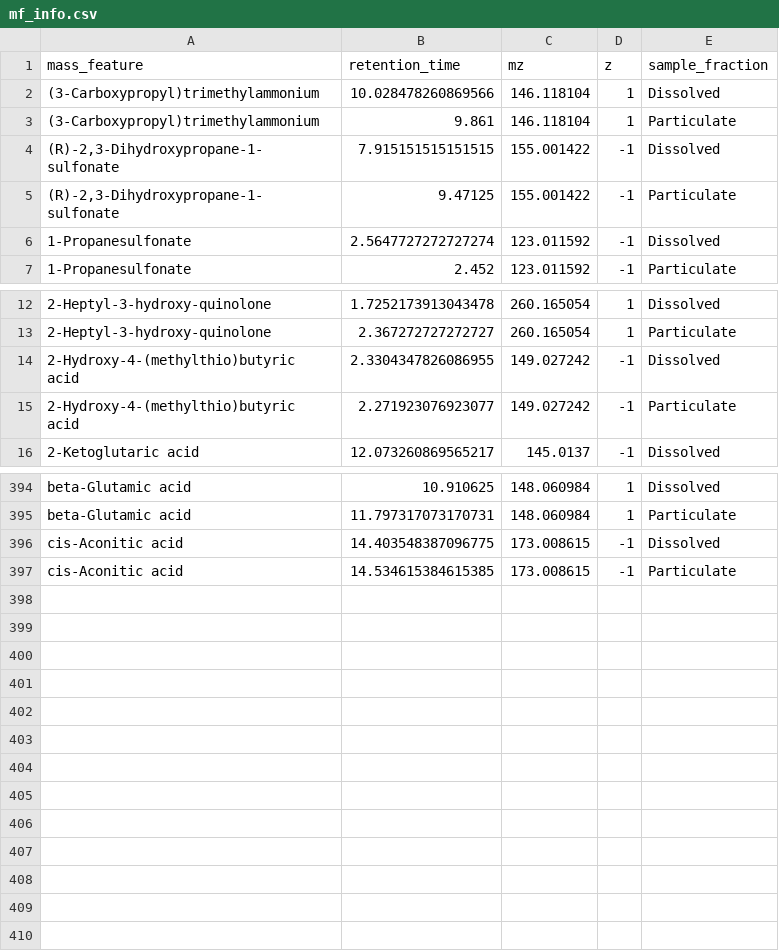
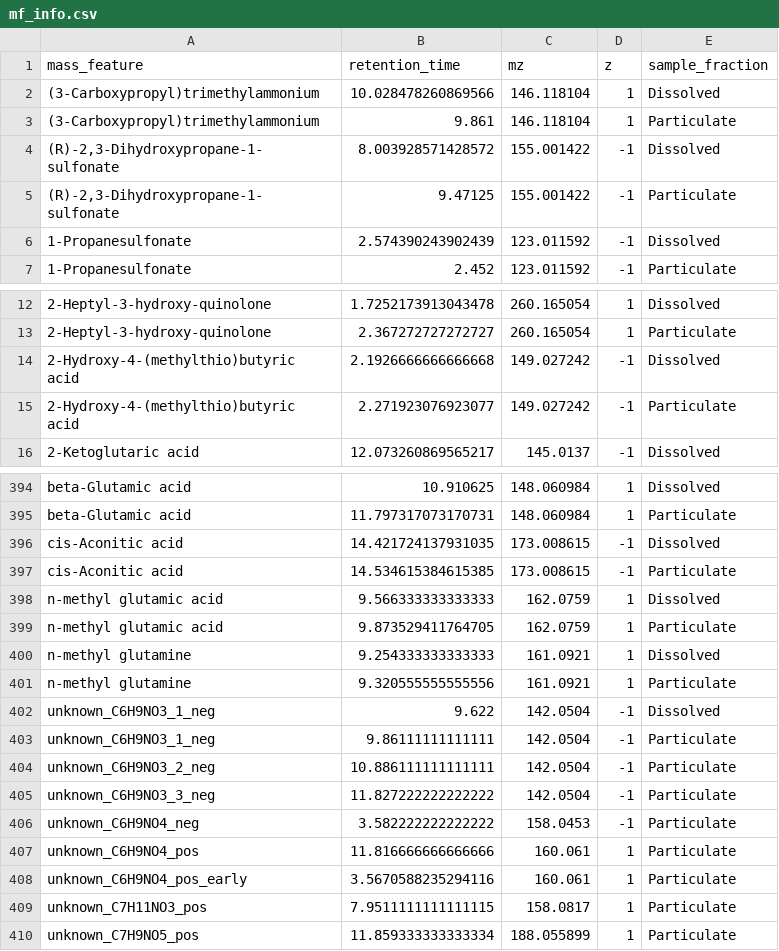
Before and after one commit to IngallsLabUW/Homarine_Catabolism_MS, a CSV file: data/intermediate/metabolomics/obi1/targeted/mf_info.csv, drawn as a sheet; only a part is shown, gaps mark what is left out; the diff covers the shown part only.

Commit message:
Add intermediates skyline file for Obi to QC processing

```diff
--- a/data/intermediate/metabolomics/obi1/targeted/mf_info.csv
+++ b/data/intermediate/metabolomics/obi1/targeted/mf_info.csv
@@ -3,5 +3,5 @@ mass_feature,retention_time,mz,z,sample_fraction
 (3-Carboxypropyl)trimethylammonium,9.861,146.118104,1,Particulate
-"(R)-2,3-Dihydroxypropane-1-sulfonate",7.915151515151515,155.001422,-1,Dissolved
+"(R)-2,3-Dihydroxypropane-1-sulfonate",8.003928571428572,155.001422,-1,Dissolved
 "(R)-2,3-Dihydroxypropane-1-sulfonate",9.47125,155.001422,-1,Particulate
-1-Propanesulfonate,2.5647727272727274,123.011592,-1,Dissolved
+1-Propanesulfonate,2.574390243902439,123.011592,-1,Dissolved
 1-Propanesulfonate,2.452,123.011592,-1,Particulate
@@ -13,3 +13,3 @@ mass_feature,retention_time,mz,z,sample_fraction
 2-Heptyl-3-hydroxy-quinolone,2.367272727272727,260.165054,1,Particulate
-2-Hydroxy-4-(methylthio)butyric acid,2.3304347826086955,149.027242,-1,Dissolved
+2-Hydroxy-4-(methylthio)butyric acid,2.1926666666666668,149.027242,-1,Dissolved
 2-Hydroxy-4-(methylthio)butyric acid,2.271923076923077,149.027242,-1,Particulate
@@ -395,3 +395,16 @@ beta-Glutamic acid,10.910625,148.060984,1,Dissolved
 beta-Glutamic acid,11.797317073170731,148.060984,1,Particulate
-cis-Aconitic acid,14.403548387096775,173.008615,-1,Dissolved
+cis-Aconitic acid,14.421724137931035,173.008615,-1,Dissolved
 cis-Aconitic acid,14.534615384615385,173.008615,-1,Particulate
+n-methyl glutamic acid,9.566333333333333,162.0759,1,Dissolved
+n-methyl glutamic acid,9.873529411764705,162.0759,1,Particulate
+n-methyl glutamine,9.254333333333333,161.0921,1,Dissolved
+n-methyl glutamine,9.320555555555556,161.0921,1,Particulate
+unknown_C6H9NO3_1_neg,9.622,142.0504,-1,Dissolved
+unknown_C6H9NO3_1_neg,9.86111111111111,142.0504,-1,Particulate
+unknown_C6H9NO3_2_neg,10.886111111111111,142.0504,-1,Particulate
+unknown_C6H9NO3_3_neg,11.827222222222222,142.0504,-1,Particulate
+unknown_C6H9NO4_neg,3.582222222222222,158.0453,-1,Particulate
+unknown_C6H9NO4_pos,11.816666666666666,160.061,1,Particulate
+unknown_C6H9NO4_pos_early,3.5670588235294116,160.061,1,Particulate
+unknown_C7H11NO3_pos,7.9511111111111115,158.0817,1,Particulate
+unknown_C7H9NO5_pos,11.859333333333334,188.055899,1,Particulate
```
Also changed, not shown: 6 edited cells elsewhere in this file, data/intermediate/metabolomics/obi1/targeted/QCd_HILIC_Neg_Dissolved.csv, data/intermediate/metabolomics/obi1/targeted/QCd_HILIC_Neg_Particulate.csv, 12 other files.
